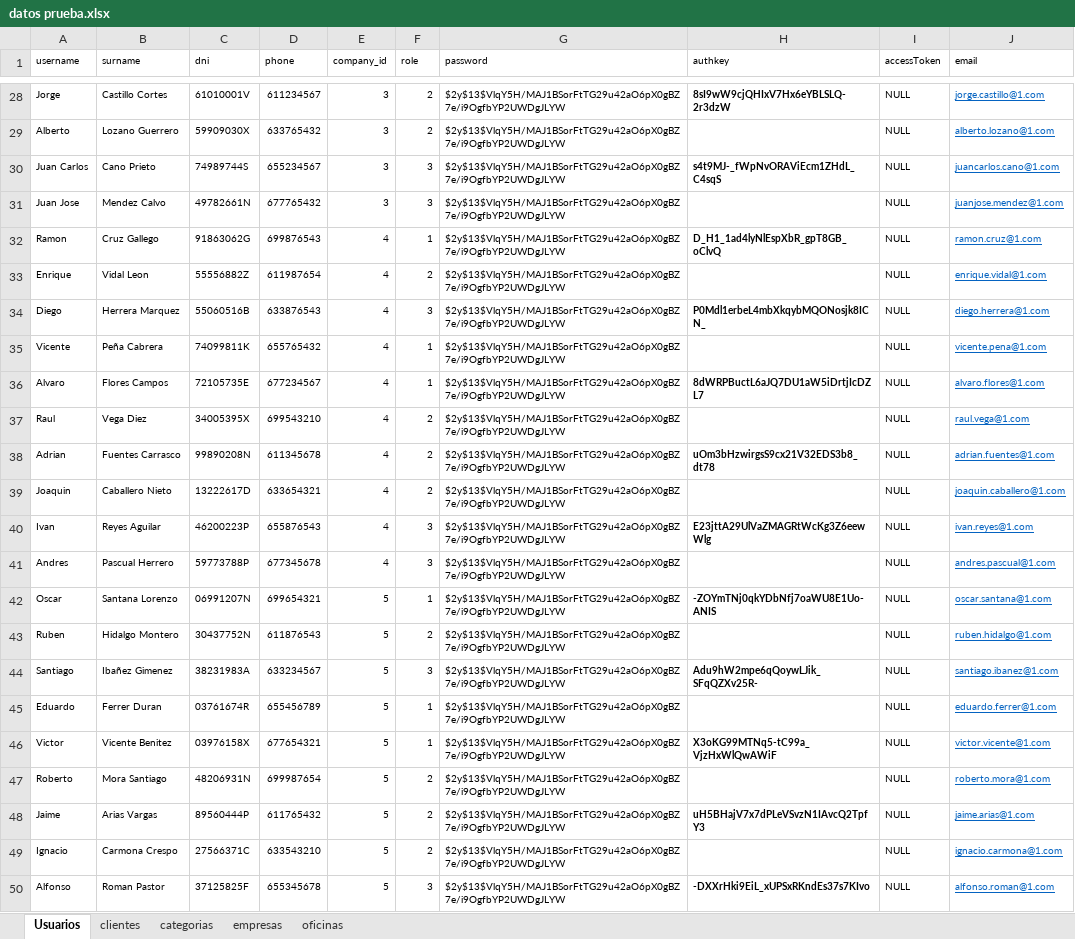
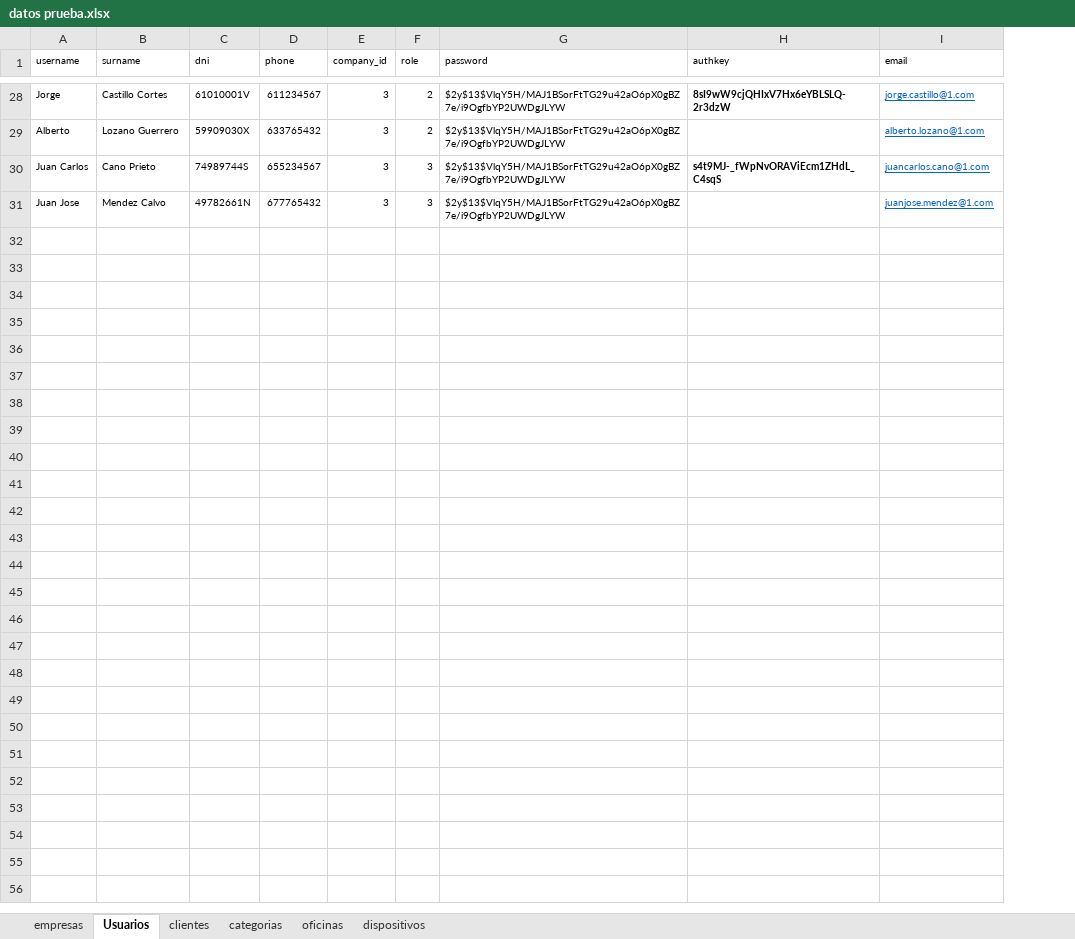
Before and after one commit to garri93/control-inventario, an Excel workbook: diseño base de datos/datos prueba.xlsx, sheet Usuarios, drawn as a sheet; only a part is shown, gaps mark what is left out; values as stored, in another font and other column widths than the file's, no borders; the diff covers the shown part only; the diff names each change by its address in the sheet, - before the commit and + after, or states it on an @@ line.

```diff
--- a/diseño base de datos/datos prueba.xlsx (sheet Usuarios)
+++ b/diseño base de datos/datos prueba.xlsx (sheet Usuarios)
+sheet tab: dispositivos
@@ sheet tab order changed: empresas | Usuarios | clientes | categorias | oficinas | dispositivos @@
-column I (accessToken), rows 28-31: all NULL
-row 32: Ramon | Cruz Gallego | 91863062G | 699876543 | 4 | 1 | $2y$13$VlqY5H/MAJ1BSorFtTG29u42aO6pX0gBZ7e/i9OgfbYP2UWDgJLYW | D_H1_1ad4lyNlEspXbR_gpT8GB_oClvQ | NULL | ramon.cruz@1.com
-row 33: Enrique | Vidal Leon | 55556882Z | 611987654 | 4 | 2 | $2y$13$VlqY5H/MAJ1BSorFtTG29u42aO6pX0gBZ7e/i9OgfbYP2UWDgJLYW |  | NULL | enrique.vidal@1.com
-row 34: Diego | Herrera Marquez | 55060516B | 633876543 | 4 | 3 | $2y$13$VlqY5H/MAJ1BSorFtTG29u42aO6pX0gBZ7e/i9OgfbYP2UWDgJLYW | P0Mdl1erbeL4mbXkqybMQONosjk8ICN_ | NULL | diego.herrera@1.com
-row 35: Vicente | Peña Cabrera | 74099811K | 655765432 | 4 | 1 | $2y$13$VlqY5H/MAJ1BSorFtTG29u42aO6pX0gBZ7e/i9OgfbYP2UWDgJLYW |  | NULL | vicente.pena@1.com
-row 36: Alvaro | Flores Campos | 72105735E | 677234567 | 4 | 1 | $2y$13$VlqY5H/MAJ1BSorFtTG29u42aO6pX0gBZ7e/i9OgfbYP2UWDgJLYW | 8dWRPBuctL6aJQ7DU1aW5iDrtjIcDZL7 | NULL | alvaro.flores@1.com
-row 37: Raul | Vega Diez | 34005395X | 699543210 | 4 | 2 | $2y$13$VlqY5H/MAJ1BSorFtTG29u42aO6pX0gBZ7e/i9OgfbYP2UWDgJLYW |  | NULL | raul.vega@1.com
-row 38: Adrian | Fuentes Carrasco | 99890208N | 611345678 | 4 | 2 | $2y$13$VlqY5H/MAJ1BSorFtTG29u42aO6pX0gBZ7e/i9OgfbYP2UWDgJLYW | uOm3bHzwirgsS9cx21V32EDS3b8_dt78 | NULL | adrian.fuentes@1.com
-row 39: Joaquin | Caballero Nieto | 13222617D | 633654321 | 4 | 2 | $2y$13$VlqY5H/MAJ1BSorFtTG29u42aO6pX0gBZ7e/i9OgfbYP2UWDgJLYW |  | NULL | joaquin.caballero@1.com
-row 40: Ivan | Reyes Aguilar | 46200223P | 655876543 | 4 | 3 | $2y$13$VlqY5H/MAJ1BSorFtTG29u42aO6pX0gBZ7e/i9OgfbYP2UWDgJLYW | E23jttA29UlVaZMAGRtWcKg3Z6eewWlg | NULL | ivan.reyes@1.com
-row 41: Andres | Pascual Herrero | 59773788P | 677345678 | 4 | 3 | $2y$13$VlqY5H/MAJ1BSorFtTG29u42aO6pX0gBZ7e/i9OgfbYP2UWDgJLYW |  | NULL | andres.pascual@1.com
-row 42: Oscar | Santana Lorenzo | 06991207N | 699654321 | 5 | 1 | $2y$13$VlqY5H/MAJ1BSorFtTG29u42aO6pX0gBZ7e/i9OgfbYP2UWDgJLYW | -ZOYmTNj0qkYDbNfj7oaWU8E1Uo-ANIS | NULL | oscar.santana@1.com
-row 43: Ruben | Hidalgo Montero | 30437752N | 611876543 | 5 | 2 | $2y$13$VlqY5H/MAJ1BSorFtTG29u42aO6pX0gBZ7e/i9OgfbYP2UWDgJLYW |  | NULL | ruben.hidalgo@1.com
-row 44: Santiago | Ibañez Gimenez | 38231983A | 633234567 | 5 | 3 | $2y$13$VlqY5H/MAJ1BSorFtTG29u42aO6pX0gBZ7e/i9OgfbYP2UWDgJLYW | Adu9hW2mpe6qQoywLJik_SFqQZXv25R- | NULL | santiago.ibanez@1.com
-row 45: Eduardo | Ferrer Duran | 03761674R | 655456789 | 5 | 1 | $2y$13$VlqY5H/MAJ1BSorFtTG29u42aO6pX0gBZ7e/i9OgfbYP2UWDgJLYW |  | NULL | eduardo.ferrer@1.com
-row 46: Victor | Vicente Benitez | 03976158X | 677654321 | 5 | 1 | $2y$13$VlqY5H/MAJ1BSorFtTG29u42aO6pX0gBZ7e/i9OgfbYP2UWDgJLYW | X3oKG99MTNq5-tC99a_VjzHxWlQwAWiF | NULL | victor.vicente@1.com
-row 47: Roberto | Mora Santiago | 48206931N | 699987654 | 5 | 2 | $2y$13$VlqY5H/MAJ1BSorFtTG29u42aO6pX0gBZ7e/i9OgfbYP2UWDgJLYW |  | NULL | roberto.mora@1.com
-row 48: Jaime | Arias Vargas | 89560444P | 611765432 | 5 | 2 | $2y$13$VlqY5H/MAJ1BSorFtTG29u42aO6pX0gBZ7e/i9OgfbYP2UWDgJLYW | uH5BHajV7x7dPLeVSvzN1IAvcQ2TpfY3 | NULL | jaime.arias@1.com
-row 49: Ignacio | Carmona Crespo | 27566371C | 633543210 | 5 | 2 | $2y$13$VlqY5H/MAJ1BSorFtTG29u42aO6pX0gBZ7e/i9OgfbYP2UWDgJLYW |  | NULL | ignacio.carmona@1.com
-row 50: Alfonso | Roman Pastor | 37125825F | 655345678 | 5 | 3 | $2y$13$VlqY5H/MAJ1BSorFtTG29u42aO6pX0gBZ7e/i9OgfbYP2UWDgJLYW | -DXXrHki9EiL_xUPSxRKndEs37s7KIvo | NULL | alfonso.roman@1.com
```
Also changed, not shown: 51 removed rows, 4 edited cells and cell formats elsewhere in this sheet, sheet oficinas, sheet clientes, sheet categorias, sheet empresas, 7 other files.
